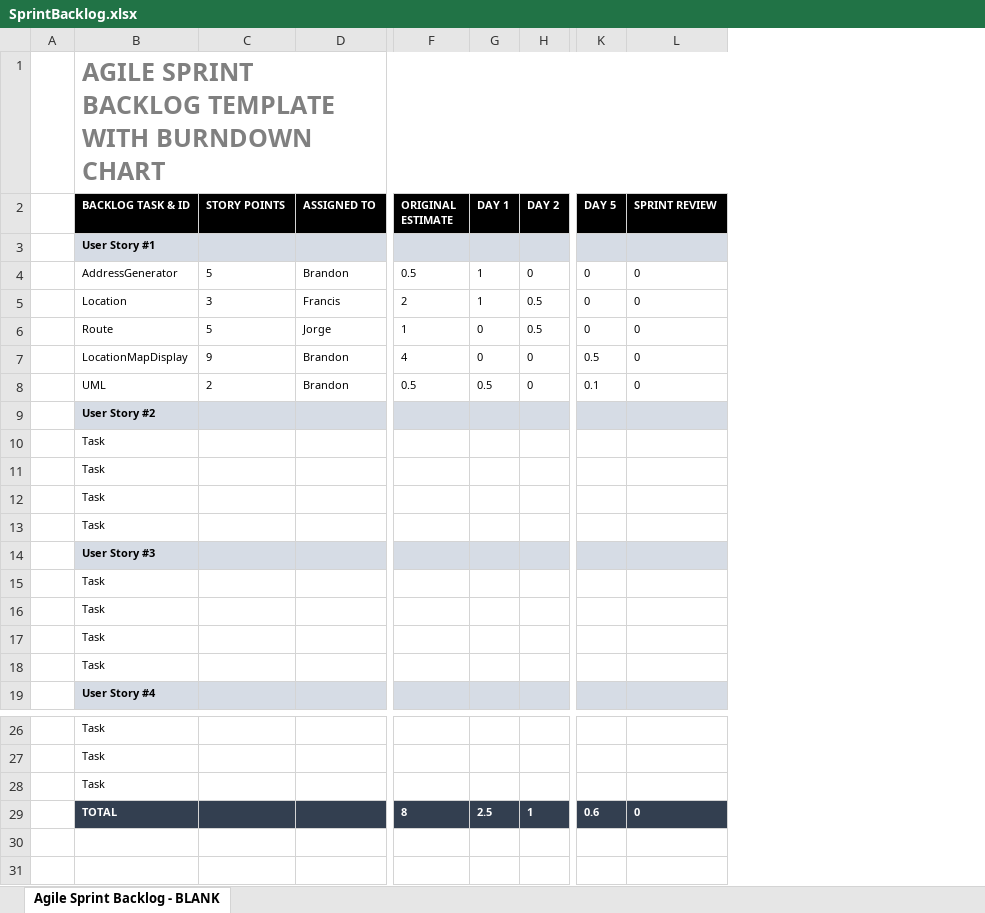
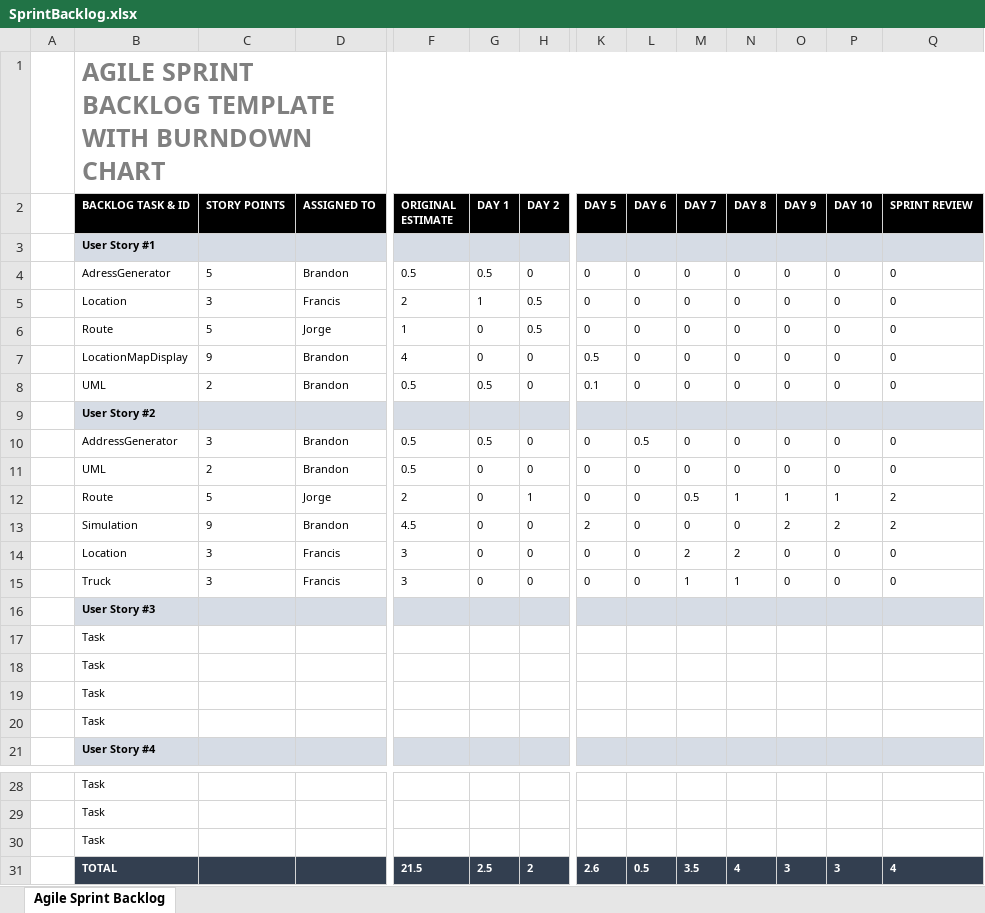
Before and after one commit to adamsbra/Project03, an Excel workbook: SprintBacklog.xlsx, sheet Agile Sprint Backlog, drawn as a sheet; only a part is shown, gaps mark what is left out; values as stored, in another font and other column widths than the file's, no borders; charts and pictures not drawn; removed rows and columns are numbered as before the commit, all else as after; rows hold the shown columns only; the diff names each change by its address in the sheet, - before the commit and + after, or states it on an @@ line.

Commit message:
Updated SprintBacklog.xlsx

```diff
--- a/SprintBacklog.xlsx (sheet Agile Sprint Backlog)
+++ b/SprintBacklog.xlsx (sheet Agile Sprint Backlog)
-sheet tab: Agile Sprint Backlog - BLANK
+sheet tab: Agile Sprint Backlog
+column L (DAY 6), rows 4-8: all 0
+column M (DAY 7), rows 4-8: all 0
+column N (DAY 8), rows 4-8: all 0
+column O (DAY 9), rows 4-8: all 0
+column P (DAY 10), rows 4-8: all 0
-B4 (BACKLOG TASK & ID): AddressGenerator
+B4 (BACKLOG TASK & ID): AdressGenerator
-G4 (DAY 1): 1
+G4 (DAY 1): 0.5
-row 10:  | Task
-row 11:  | Task
-row 12:  | Task
-row 13:  | Task
+row 10:  | AddressGenerator | 3 | Brandon | 0.5 | 0.5 | 0 | 0 | 0.5 | 0 | 0 | 0 | 0 | 0
+row 11:  | UML | 2 | Brandon | 0.5 | 0 | 0 | 0 | 0 | 0 | 0 | 0 | 0 | 0
+row 12:  | Route | 5 | Jorge | 2 | 0 | 1 | 0 | 0 | 0.5 | 1 | 1 | 1 | 2
+row 13:  | Simulation | 9 | Brandon | 4.5 | 0 | 0 | 2 | 0 | 0 | 0 | 2 | 2 | 2
+row 14:  | Location | 3 | Francis | 3 | 0 | 0 | 0 | 0 | 2 | 2 | 0 | 0 | 0
+row 15:  | Truck | 3 | Francis | 3 | 0 | 0 | 0 | 0 | 1 | 1 | 0 | 0 | 0
-row 29:  | TOTAL |  |  | 8 | 2.5 | 1 | 0.6 | 0
+row 31:  | TOTAL |  |  | 21.5 | 2.5 | 2 | 2.6 | 0.5 | 3.5 | 4 | 3 | 3 | 4
```
Also changed, not shown: charts or pictures.
